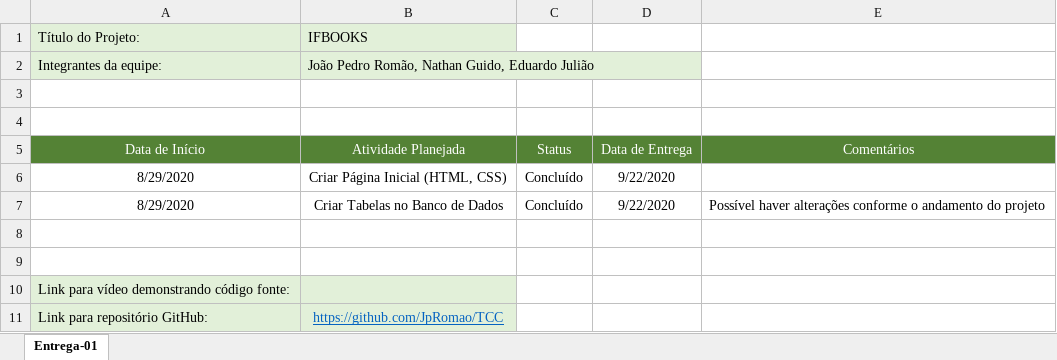
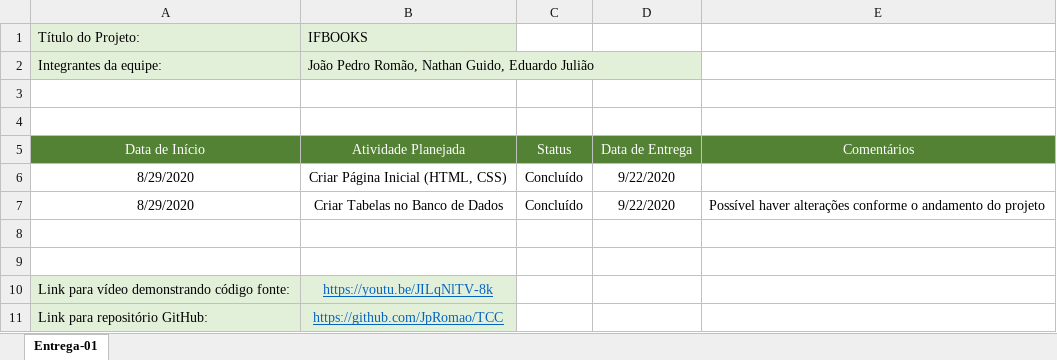
Before and after one commit to JpRomao/TCC, an Excel workbook: Planejamento-IFBOOKS-4ano-informatica-joao_eduardo_nathan.xlsx, sheet Entrega-01, drawn as a sheet; values as stored, in another font and other column widths than the file's, no borders; the diff names each change by its address in the sheet, - before the commit and + after, or states it on an @@ line.

```diff
--- a/Planejamento-IFBOOKS-4ano-informatica-joao_eduardo_nathan.xlsx (sheet Entrega-01)
+++ b/Planejamento-IFBOOKS-4ano-informatica-joao_eduardo_nathan.xlsx (sheet Entrega-01)
-B10 (Atividade Planejada): (empty)
+B10 (Atividade Planejada): https://youtu.be/JILqNlTV-8k
```
Also changed, not shown: 34 other files.
